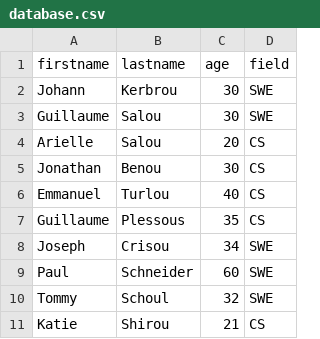
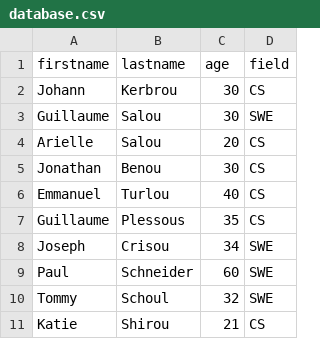
Before and after one commit to Ellis-Ayikwei/alx-backend-javascript, a CSV file: 0x05-Node_JS_basic/database.csv, drawn as a sheet.

```diff
--- a/0x05-Node_JS_basic/database.csv
+++ b/0x05-Node_JS_basic/database.csv
@@ -1,3 +1,3 @@
 firstname,lastname,age,field
-Johann,Kerbrou,30,SWE
+Johann,Kerbrou,30,CS
 Guillaume,Salou,30,SWE
```
Also changed, not shown: 8 other files.
